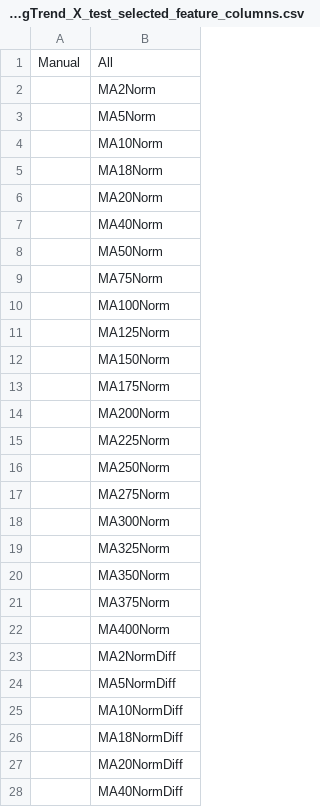
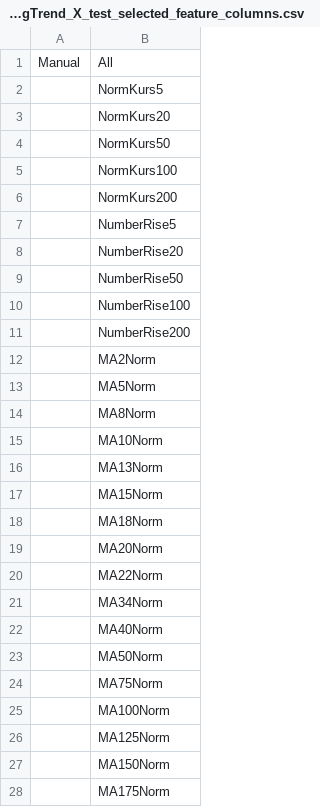
Before and after one commit to alexanderwendt/sklearn_ml_toolbox, a CSV file: 03_Test_Prepared_Data/omxs30_LongTrend_X_test_selected_feature_columns.csv, drawn as a sheet; only a part is shown; the shorter side is filled out with more unchanged rows; the diff covers the shown part only; the diff names each change by its address in the sheet, - before the commit and + after, or states it on an @@ line.

```diff
--- a/03_Test_Prepared_Data/omxs30_LongTrend_X_test_selected_feature_columns.csv
+++ b/03_Test_Prepared_Data/omxs30_LongTrend_X_test_selected_feature_columns.csv
+row 2:  | NormKurs5
+row 3:  | NormKurs20
+row 4:  | NormKurs50
+row 5:  | NormKurs100
+row 6:  | NormKurs200
+row 7:  | NumberRise5
+row 8:  | NumberRise20
+row 9:  | NumberRise50
+row 10:  | NumberRise100
+row 11:  | NumberRise200
+row 14:  | MA8Norm
+row 16:  | MA13Norm
+row 17:  | MA15Norm
+row 20:  | MA22Norm
+row 21:  | MA34Norm
```
Also changed, not shown: 55 added rows and 4 edited cells elsewhere in this file, 02_Training_Data/omxs30_LongTrend_X_selected_feature_columns.csv, 05_Results/omxs30_LongTrend_y_prediction.csv, 24 other files.
